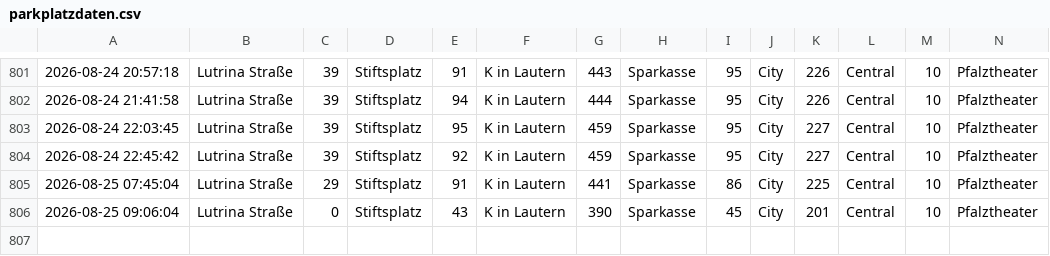
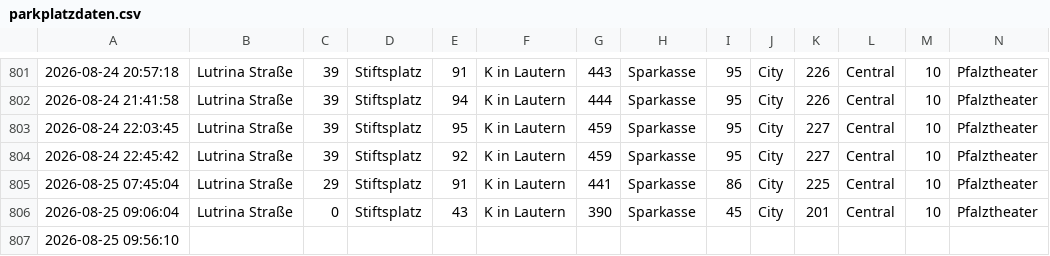
Before and after one commit to ewolff/parkplaetze-kl, a CSV file: parkplatzdaten.csv, drawn as a sheet; only a part is shown, gaps mark what is left out; rows hold the shown columns only; the diff names each change by its address in the sheet, - before the commit and + after, or states it on an @@ line.

```diff
--- a/parkplatzdaten.csv
+++ b/parkplatzdaten.csv
+row 807: 2026-08-25 09:56:10
```
